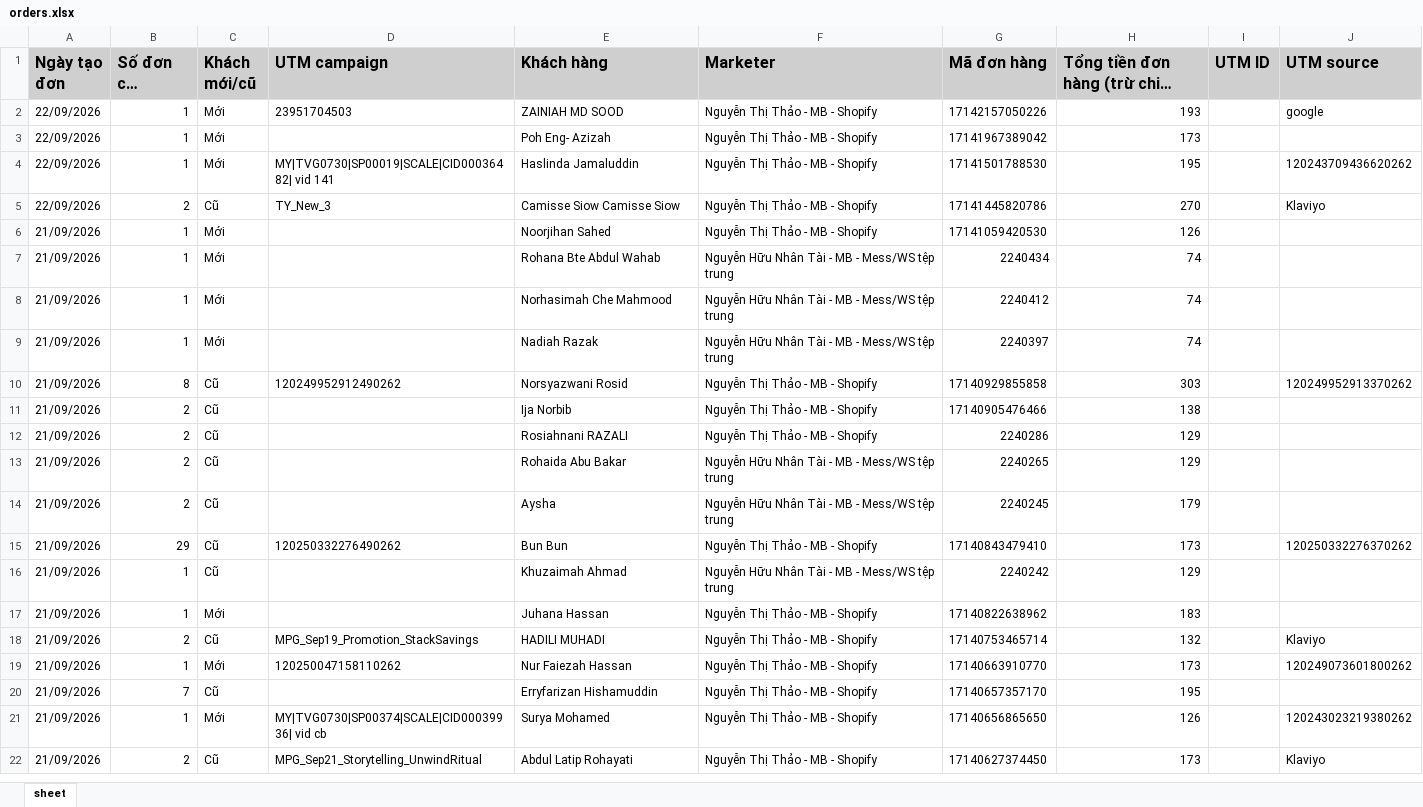
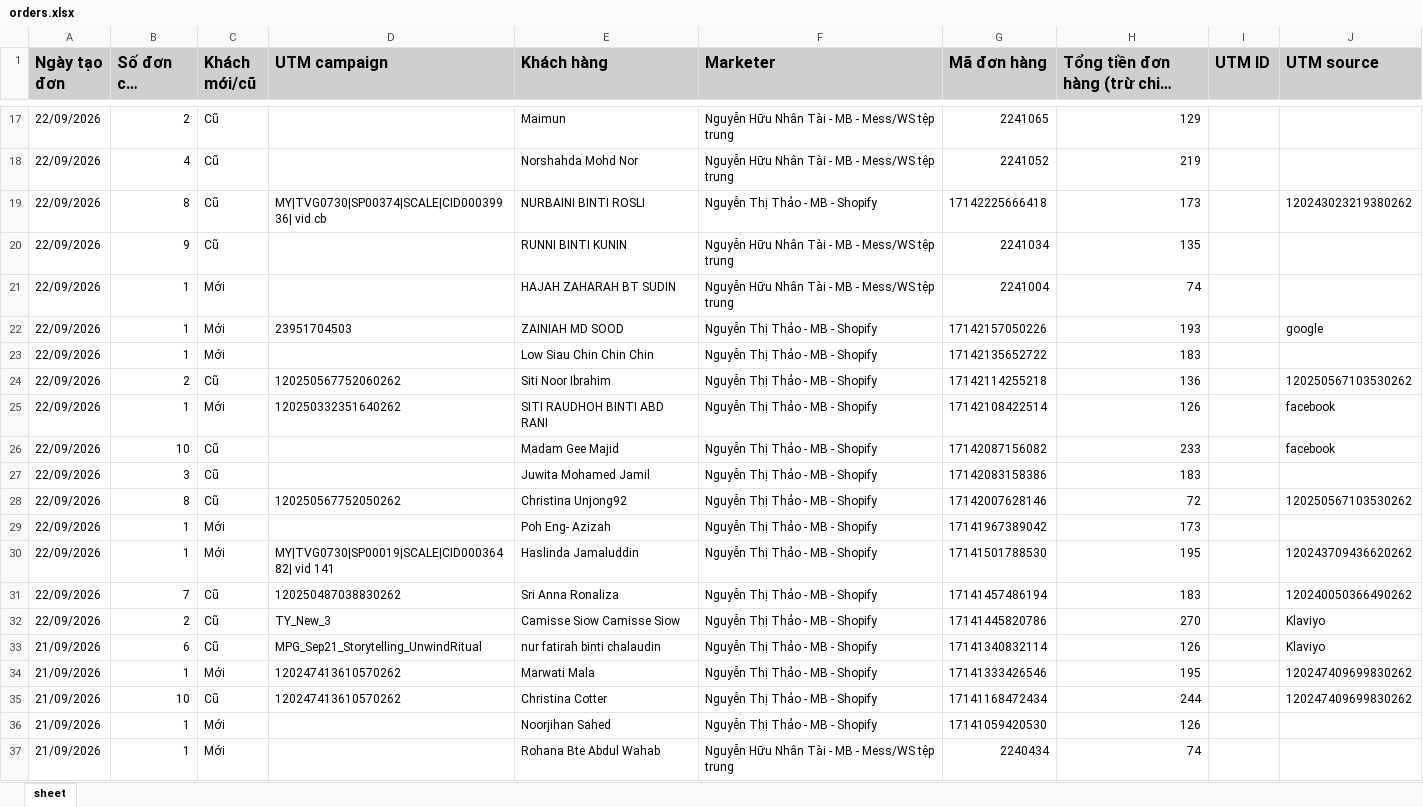
Before and after one commit to NHNT1001/data, an Excel workbook: orders.xlsx, sheet sheet, drawn as a sheet; only a part is shown, gaps mark what is left out; the shorter side is filled out with more unchanged rows; long unchanged cells end in …; values as stored, in another font and other column widths than the file's, no borders; the diff covers the shown part only; the diff names each change by its address in the sheet, - before the commit and + after, or states it on an @@ line.

Commit message:
Auto sync data: 22/09/2026 14:58:29

```diff
--- a/orders.xlsx (sheet sheet)
+++ b/orders.xlsx (sheet sheet)
+row 17: 22/09/2026 | 2 | Cũ |  | Maimun | Nguyễn Hữu Nhân Tài - MB - Mess/WS tệp trung | 2241065 | 129
+row 18: 22/09/2026 | 4 | Cũ |  | Norshahda Mohd Nor | Nguyễn Hữu Nhân Tài - MB - Mess/WS tệp trung | 2241052 | 219
+row 19: 22/09/2026 | 8 | Cũ | MY|TVG0730|SP00374|SCALE|CID00039936| vid cb | NURBAINI BINTI ROSLI | Nguyễn Thị Thảo - MB - Shopify | 17142225666418 | 173 |  | 120243023219380262
+row 20: 22/09/2026 | 9 | Cũ |  | RUNNI BINTI KUNIN | Nguyễn Hữu Nhân Tài - MB - Mess/WS tệp trung | 2241034 | 135
+row 21: 22/09/2026 | 1 | Mới |  | HAJAH ZAHARAH BT SUDIN | Nguyễn Hữu Nhân Tài - MB - Mess/WS tệp trung | 2241004 | 74
+row 23: 22/09/2026 | 1 | Mới |  | Low Siau Chin Chin Chin | Nguyễn Thị Thảo - MB - Shopify | 17142135652722 | 183
+row 24: 22/09/2026 | 2 | Cũ | 120250567752060262 | Siti Noor Ibrahim | Nguyễn Thị Thảo - MB - Shopify | 17142114255218 | 136 |  | 120250567103530262
+row 25: 22/09/2026 | 1 | Mới | 120250332351640262 | SITI RAUDHOH BINTI ABD RANI | Nguyễn Thị Thảo - MB - Shopify | 17142108422514 | 126 |  | facebook
+row 26: 22/09/2026 | 10 | Cũ |  | Madam Gee Majid | Nguyễn Thị Thảo - MB - Shopify | 17142087156082 | 233 |  | facebook
+row 27: 22/09/2026 | 3 | Cũ |  | Juwita Mohamed Jamil | Nguyễn Thị Thảo - MB - Shopify | 17142083158386 | 183
+row 28: 22/09/2026 | 8 | Cũ | 120250567752050262 | Christina Unjong92 | Nguyễn Thị Thảo - MB - Shopify | 17142007628146 | 72 |  | 120250567103530262
+row 31: 22/09/2026 | 7 | Cũ | 120250487038830262 | Sri Anna Ronaliza | Nguyễn Thị Thảo - MB - Shopify | 17141457486194 | 183 |  | 120240050366490262
+row 33: 21/09/2026 | 6 | Cũ | MPG_Sep21_Storytelling_UnwindRitual | nur fatirah binti chalaudin | Nguyễn Thị Thảo - MB - Shopify | 17141340832114 | 126 |  | Klaviyo
+row 34: 21/09/2026 | 1 | Mới | 120247413610570262 | Marwati Mala | Nguyễn Thị Thảo - MB - Shopify | 17141333426546 | 195 |  | 120247409699830262
+row 35: 21/09/2026 | 10 | Cũ | 120247413610570262 | Christina Cotter | Nguyễn Thị Thảo - MB - Shopify | 17141168472434 | 244 |  | 120247409699830262
```
Also changed, not shown: 18 added rows and 2 edited cells elsewhere in this sheet, 2 other files.
